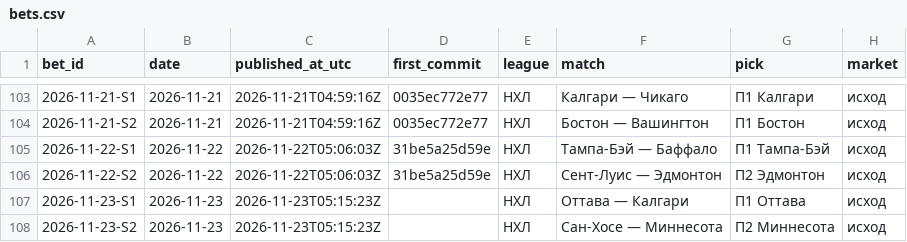
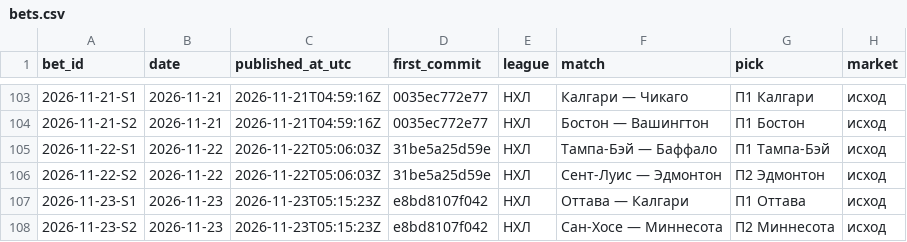
Before and after one commit to kenlampnn-prog/capper-day, a CSV file: data/bets.csv, drawn as a sheet; only a part is shown, gaps mark what is left out; the diff names each change by its address in the sheet, - before the commit and + after, or states it on an @@ line.

Commit message:
Capper Day 23.11: first_commit купона e8bd810 в журнале, Telegram message_id 160–163

```diff
--- a/data/bets.csv
+++ b/data/bets.csv
-D107:D108 (first_commit): (empty)
+D107:D108 (first_commit): e8bd8107f042
```
Also changed, not shown: 3 other files.
